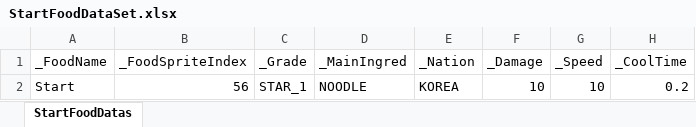
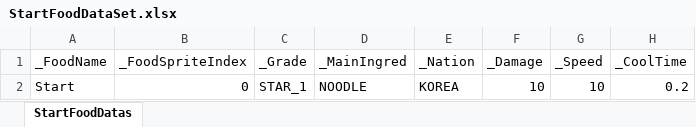
Before and after one commit to JungBin1225/ServeWay, an Excel workbook: ServeWay_Project/Assets/07.Data/StartFoodDataSet.xlsx, sheet StartFoodDatas, drawn as a sheet; only a part is shown; values as stored, in another font and other column widths than the file's, no borders; the diff names each change by its address in the sheet, - before the commit and + after, or states it on an @@ line.

```diff
--- a/ServeWay_Project/Assets/07.Data/StartFoodDataSet.xlsx (sheet StartFoodDatas)
+++ b/ServeWay_Project/Assets/07.Data/StartFoodDataSet.xlsx (sheet StartFoodDatas)
-B2 (_FoodSpriteIndex): 56
+B2 (_FoodSpriteIndex): 0
```
Also changed, not shown: ServeWay_Project/Assets/07.Data/FoodDataSet.xlsx, 6 other files.
